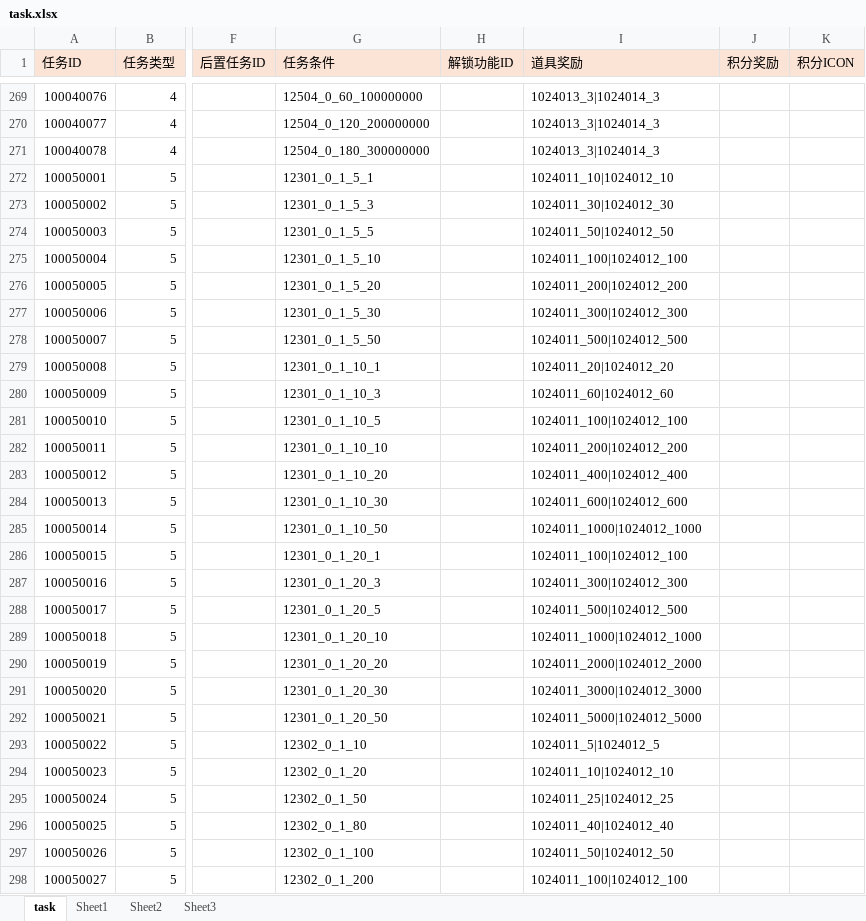
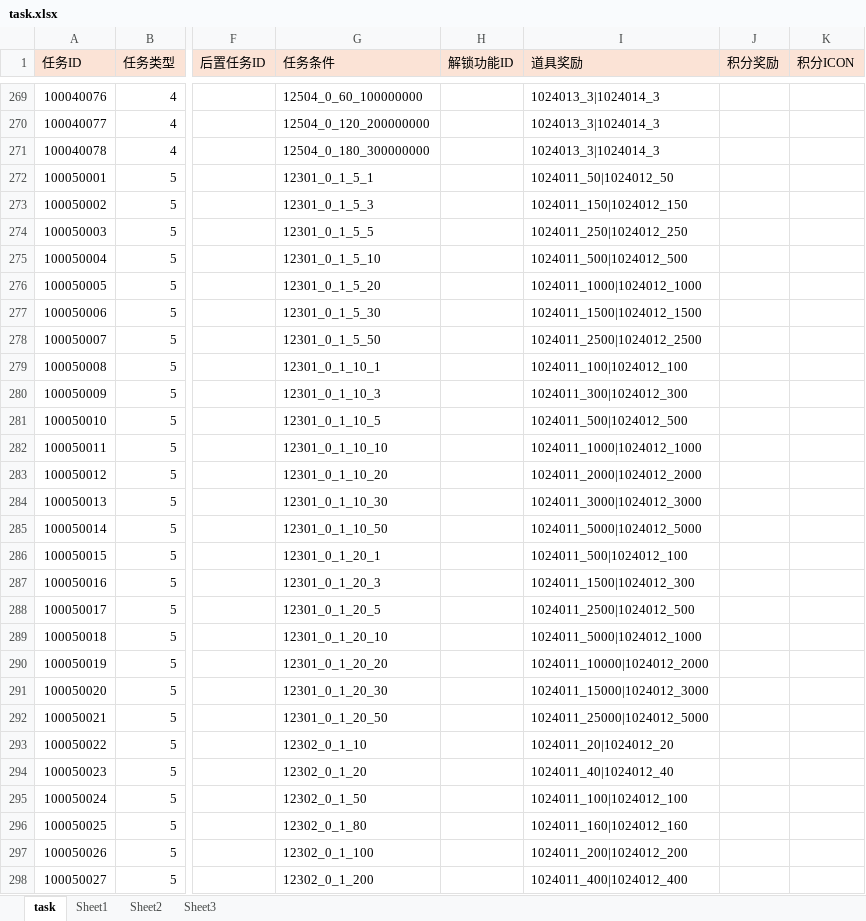
Before and after one commit to yanhailong/jjj_server, an Excel workbook: hall/resources/sample/task.xlsx, sheet task, drawn as a sheet; only a part is shown, gaps mark what is left out; values as stored, in another font and other column widths than the file's, no borders; conditional formats not drawn; the diff covers the shown part only; the diff names each change by its address in the sheet, - before the commit and + after, or states it on an @@ line.

```diff
--- a/hall/resources/sample/task.xlsx (sheet task)
+++ b/hall/resources/sample/task.xlsx (sheet task)
-I272 (道具奖励): 1024011_10|1024012_10
+I272 (道具奖励): 1024011_50|1024012_50
-I273 (道具奖励): 1024011_30|1024012_30
+I273 (道具奖励): 1024011_150|1024012_150
-I274 (道具奖励): 1024011_50|1024012_50
+I274 (道具奖励): 1024011_250|1024012_250
-I275 (道具奖励): 1024011_100|1024012_100
+I275 (道具奖励): 1024011_500|1024012_500
-I276 (道具奖励): 1024011_200|1024012_200
+I276 (道具奖励): 1024011_1000|1024012_1000
-I277 (道具奖励): 1024011_300|1024012_300
+I277 (道具奖励): 1024011_1500|1024012_1500
-I278 (道具奖励): 1024011_500|1024012_500
+I278 (道具奖励): 1024011_2500|1024012_2500
-I279 (道具奖励): 1024011_20|1024012_20
+I279 (道具奖励): 1024011_100|1024012_100
-I280 (道具奖励): 1024011_60|1024012_60
+I280 (道具奖励): 1024011_300|1024012_300
-I281 (道具奖励): 1024011_100|1024012_100
+I281 (道具奖励): 1024011_500|1024012_500
-I282 (道具奖励): 1024011_200|1024012_200
+I282 (道具奖励): 1024011_1000|1024012_1000
-I283 (道具奖励): 1024011_400|1024012_400
+I283 (道具奖励): 1024011_2000|1024012_2000
-I284 (道具奖励): 1024011_600|1024012_600
+I284 (道具奖励): 1024011_3000|1024012_3000
-I285 (道具奖励): 1024011_1000|1024012_1000
+I285 (道具奖励): 1024011_5000|1024012_5000
-I286 (道具奖励): 1024011_100|1024012_100
+I286 (道具奖励): 1024011_500|1024012_100
-I287 (道具奖励): 1024011_300|1024012_300
+I287 (道具奖励): 1024011_1500|1024012_300
-I288 (道具奖励): 1024011_500|1024012_500
+I288 (道具奖励): 1024011_2500|1024012_500
-I289 (道具奖励): 1024011_1000|1024012_1000
+I289 (道具奖励): 1024011_5000|1024012_1000
-I290 (道具奖励): 1024011_2000|1024012_2000
+I290 (道具奖励): 1024011_10000|1024012_2000
-I291 (道具奖励): 1024011_3000|1024012_3000
+I291 (道具奖励): 1024011_15000|1024012_3000
-I292 (道具奖励): 1024011_5000|1024012_5000
+I292 (道具奖励): 1024011_25000|1024012_5000
-I293 (道具奖励): 1024011_5|1024012_5
+I293 (道具奖励): 1024011_20|1024012_20
-I294 (道具奖励): 1024011_10|1024012_10
+I294 (道具奖励): 1024011_40|1024012_40
-I295 (道具奖励): 1024011_25|1024012_25
+I295 (道具奖励): 1024011_100|1024012_100
-I296 (道具奖励): 1024011_40|1024012_40
+I296 (道具奖励): 1024011_160|1024012_160
-I297 (道具奖励): 1024011_50|1024012_50
+I297 (道具奖励): 1024011_200|1024012_200
-I298 (道具奖励): 1024011_100|1024012_100
+I298 (道具奖励): 1024011_400|1024012_400
```
Also changed, not shown: 48 edited cells elsewhere in this sheet, sheet Sheet1, formulas that keep their value, hall/resources/sample/BuildingUpgradeTable.xlsx, hall/resources/sample/GuideDetails.xlsx, 19 other files.
